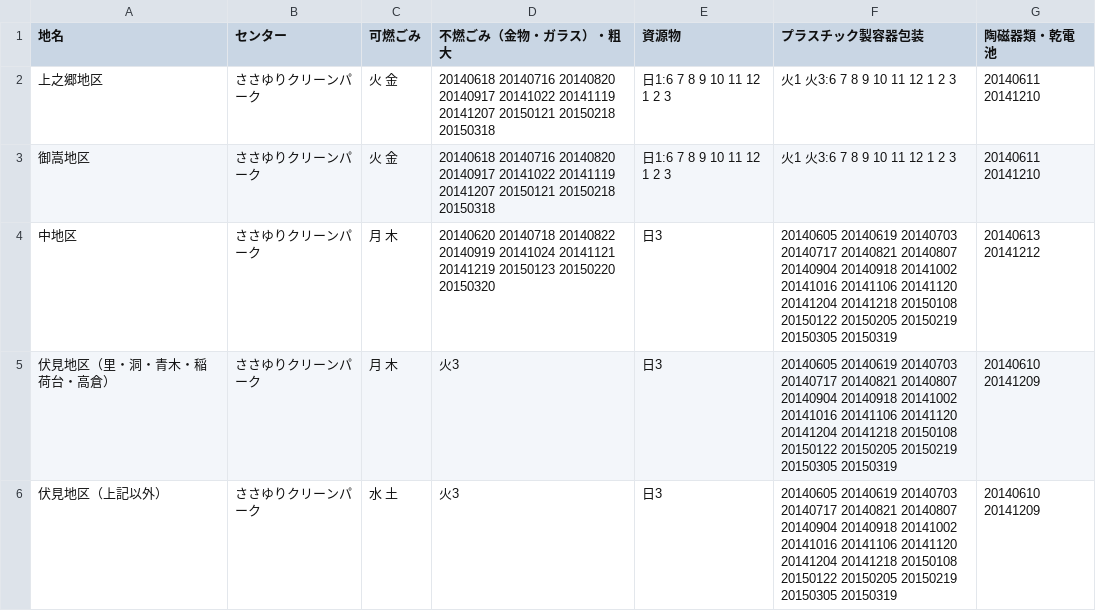
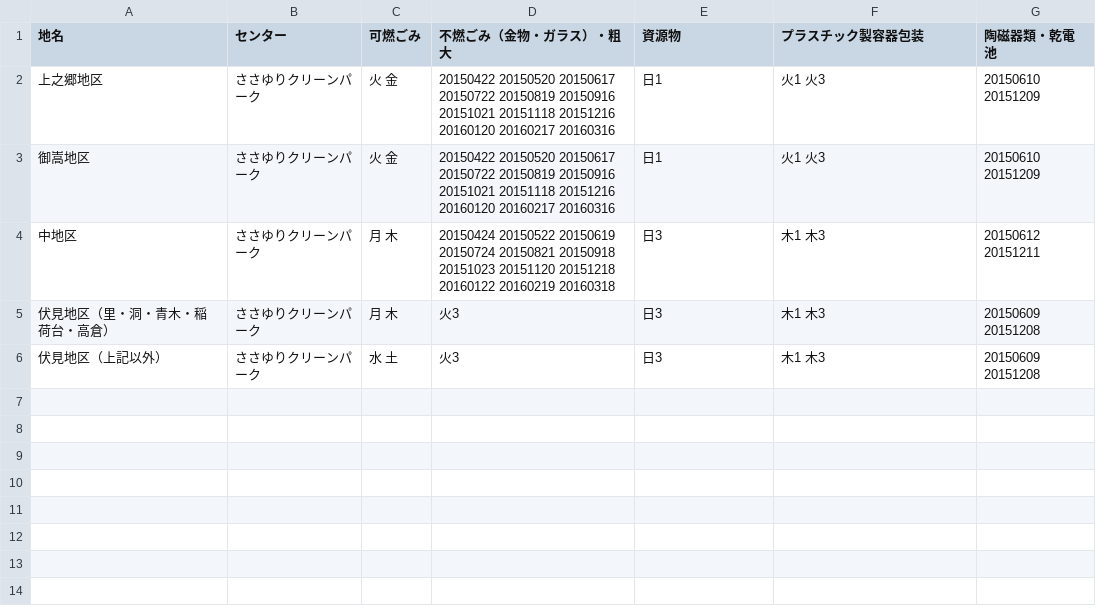
Before and after one commit to tcst55/5374, a CSV file: data/area_days.csv, drawn as a sheet.

Commit message:
Update area_days.csv

```diff
--- a/data/area_days.csv
+++ b/data/area_days.csv
@@ -1,6 +1,6 @@
 地名,センター,可燃ごみ,不燃ごみ（金物・ガラス）・粗大,資源物,プラスチック製容器包装,陶磁器類・乾電池
-上之郷地区,ささゆりクリーンパーク,火 金,20140618 20140716 20140820 20140917 20141022 20141119 20141207 20150121 20150218 20150318,日1:6 7 8 9 10 11 12 1 2 3,火1 火3:6 7 8 9 10 11 12 1 2 3,20140611 20141210
-御嵩地区,ささゆりクリーンパーク,火 金,20140618 20140716 20140820 20140917 20141022 20141119 20141207 20150121 20150218 20150318,日1:6 7 8 9 10 11 12 1 2 3,火1 火3:6 7 8 9 10 11 12 1 2 3,20140611 20141210
-中地区,ささゆりクリーンパーク,月 木,20140620 20140718 20140822 20140919 20141024 20141121 20141219 20150123 20150220 20150320,日3,20140605 20140619 20140703 20140717 20140821 20140807 20140904 20140918 20141002 20141016 20141106 20141120 20141204 20141218 20150108 20150122 20150205 20150219 20150305 20150319,20140613 20141212
-伏見地区（里・洞・青木・稲荷台・高倉）,ささゆりクリーンパーク,月 木,火3,日3,20140605 20140619 20140703 20140717 20140821 20140807 20140904 20140918 20141002 20141016 20141106 20141120 20141204 20141218 20150108 20150122 20150205 20150219 20150305 20150319,20140610 20141209
-伏見地区（上記以外）,ささゆりクリーンパーク,水 土,火3,日3,20140605 20140619 20140703 20140717 20140821 20140807 20140904 20140918 20141002 20141016 20141106 20141120 20141204 20141218 20150108 20150122 20150205 20150219 20150305 20150319,20140610 20141209
+上之郷地区,ささゆりクリーンパーク,火 金,20150422 20150520 20150617 20150722 20150819 20150916 20151021 20151118 20151216 20160120 20160217 20160316,日1,火1 火3,20150610 20151209
+御嵩地区,ささゆりクリーンパーク,火 金,20150422 20150520 20150617 20150722 20150819 20150916 20151021 20151118 20151216 20160120 20160217 20160316,日1,火1 火3,20150610 20151209
+中地区,ささゆりクリーンパーク,月 木,20150424 20150522 20150619 20150724 20150821 20150918 20151023 20151120 20151218 20160122 20160219 20160318,日3,木1 木3,20150612 20151211
+伏見地区（里・洞・青木・稲荷台・高倉）,ささゆりクリーンパーク,月 木,火3,日3,木1 木3,20150609 20151208
+伏見地区（上記以外）,ささゆりクリーンパーク,水 土,火3,日3,木1 木3,20150609 20151208
```
